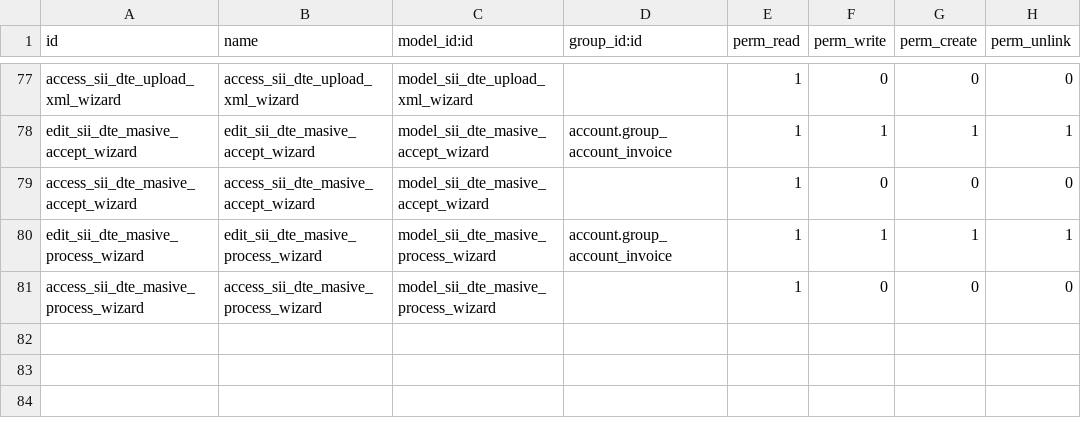
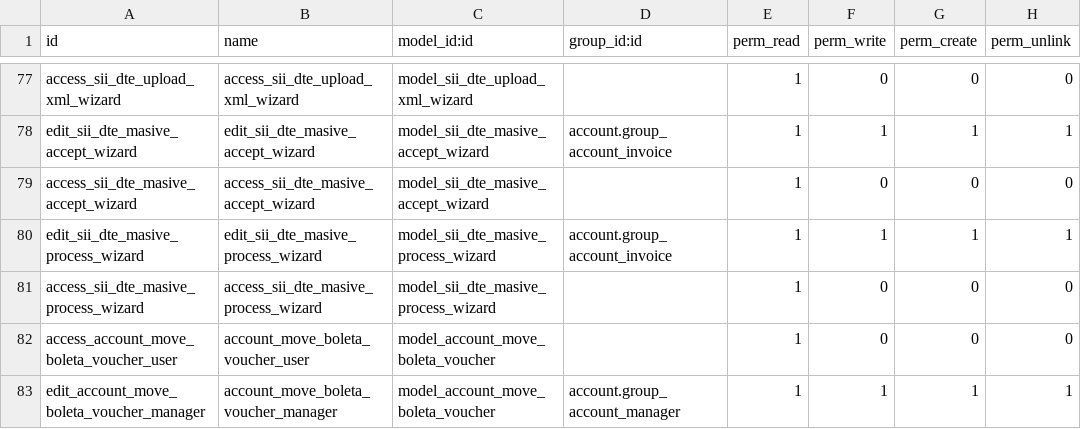
Before and after one commit to numericalatina/l0c0_cl, a CSV file: security/ir.model.access.csv, drawn as a sheet; only a part is shown, gaps mark what is left out; the diff names each change by its address in the sheet, - before the commit and + after, or states it on an @@ line.

Commit message:
Cambios para la nueva normativa de boleta con voucher

```diff
--- a/security/ir.model.access.csv
+++ b/security/ir.model.access.csv
+row 82: access_account_move_boleta_voucher_user | account_move_boleta_voucher_user | model_account_move_boleta_voucher |  | 1 | 0 | 0 | 0
+row 83: edit_account_move_boleta_voucher_manager | account_move_boleta_voucher_manager | model_account_move_boleta_voucher | account.group_account_manager | 1 | 1 | 1 | 1
```
Also changed, not shown: 7 other files.
